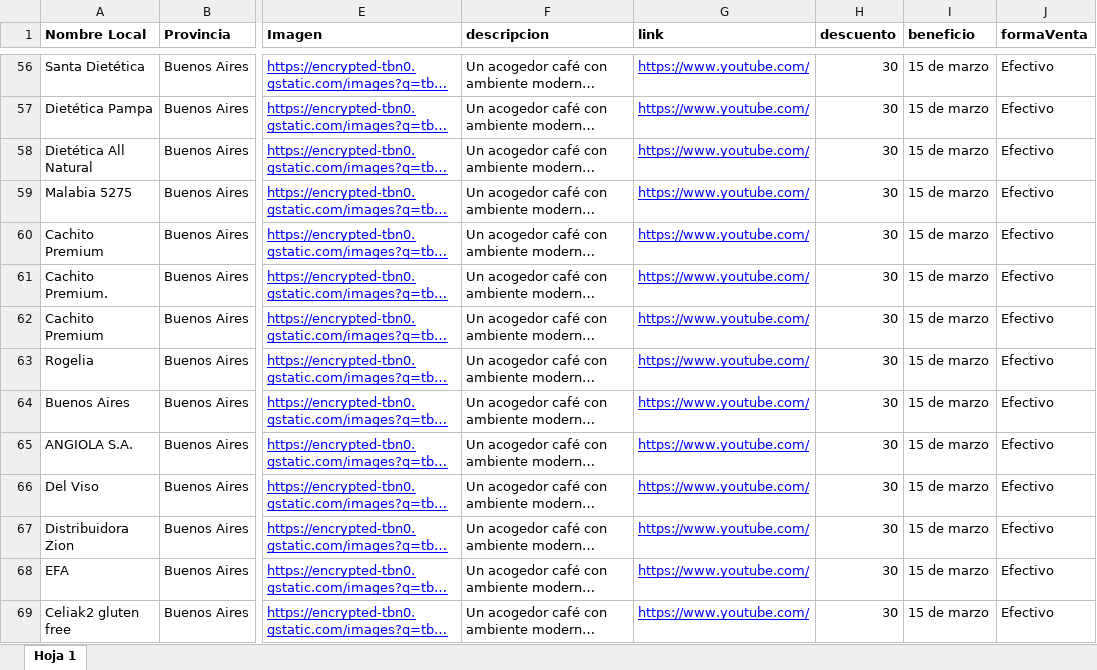
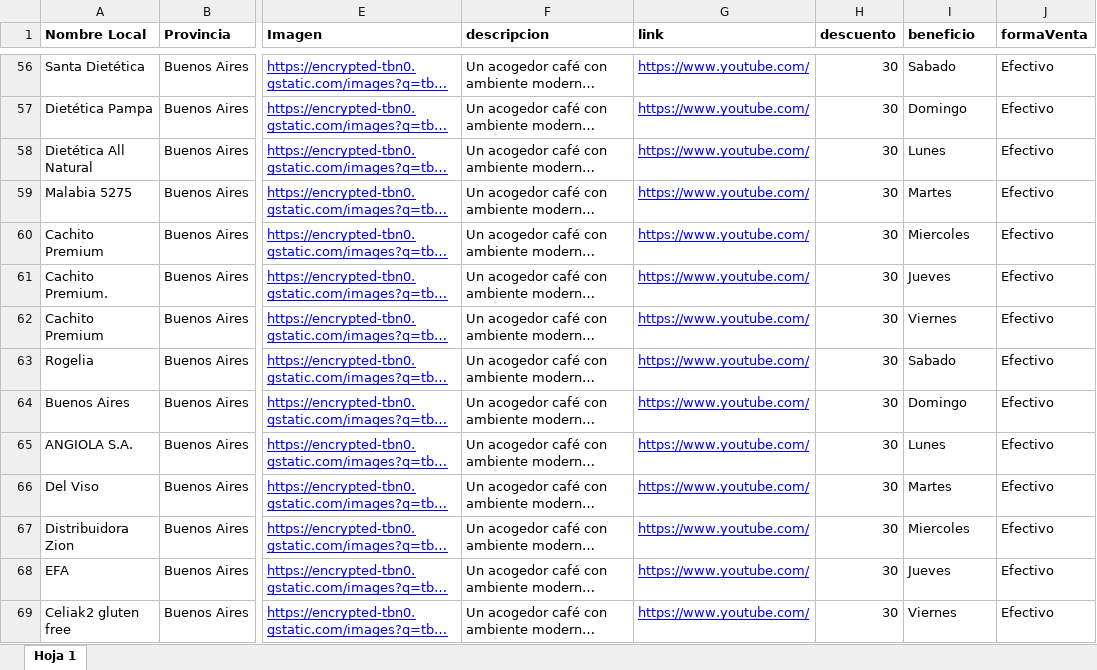
Before and after one commit to jazminniew/sin-gluten-company, an Excel workbook: public/SGCDB.xlsx, sheet Hoja 1, drawn as a sheet; only a part is shown, gaps mark what is left out; long unchanged cells end in …; values as stored, in another font and other column widths than the file's, no borders; charts and pictures and table styles not drawn; the diff covers the shown part only; the diff names each change by its address in the sheet, - before the commit and + after, or states it on an @@ line.

```diff
--- a/public/SGCDB.xlsx (sheet Hoja 1)
+++ b/public/SGCDB.xlsx (sheet Hoja 1)
-I56 (beneficio): 15 de marzo
+I56 (beneficio): Sabado
-I57 (beneficio): 15 de marzo
+I57 (beneficio): Domingo
-I58 (beneficio): 15 de marzo
+I58 (beneficio): Lunes
-I59 (beneficio): 15 de marzo
+I59 (beneficio): Martes
-I60 (beneficio): 15 de marzo
+I60 (beneficio): Miercoles
-I61 (beneficio): 15 de marzo
+I61 (beneficio): Jueves
-I62 (beneficio): 15 de marzo
+I62 (beneficio): Viernes
-I63 (beneficio): 15 de marzo
+I63 (beneficio): Sabado
-I64 (beneficio): 15 de marzo
+I64 (beneficio): Domingo
-I65 (beneficio): 15 de marzo
+I65 (beneficio): Lunes
-I66 (beneficio): 15 de marzo
+I66 (beneficio): Martes
-I67 (beneficio): 15 de marzo
+I67 (beneficio): Miercoles
-I68 (beneficio): 15 de marzo
+I68 (beneficio): Jueves
-I69 (beneficio): 15 de marzo
+I69 (beneficio): Viernes
```
Also changed, not shown: 308 edited cells elsewhere in this sheet, 7 other files.
